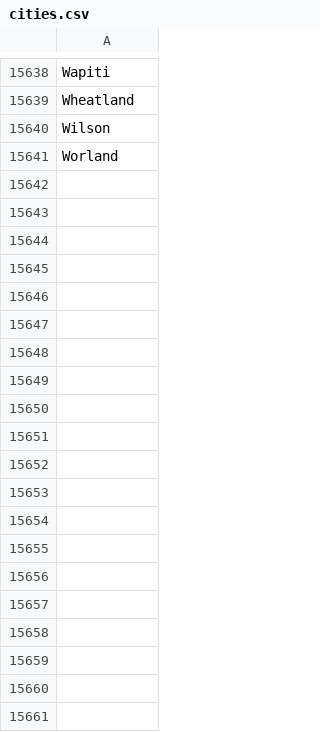
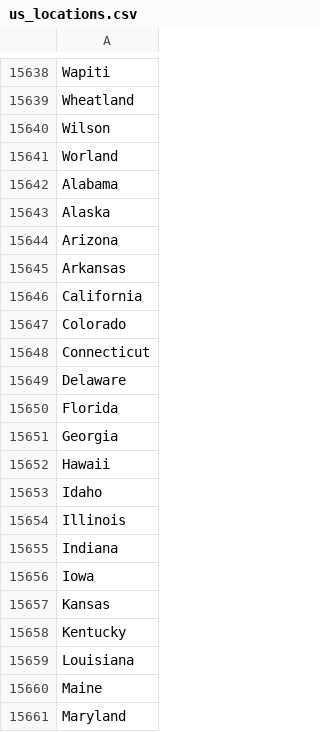
Before and after one commit to prashantGyeser/lead-generator-webapp, a CSV file: us_locations.csv (was cities.csv), drawn as a sheet; only a part is shown, gaps mark what is left out; the diff covers the shown part only; the diff names each change by its address in the sheet, - before the commit and + after, or states it on an @@ line.

```diff
--- a/cities.csv
+++ b/us_locations.csv
+row 15642: Alabama
+row 15643: Alaska
+row 15644: Arizona
+row 15645: Arkansas
+row 15646: California
+row 15647: Colorado
+row 15648: Connecticut
+row 15649: Delaware
+row 15650: Florida
+row 15651: Georgia
+row 15652: Hawaii
+row 15653: Idaho
+row 15654: Illinois
+row 15655: Indiana
+row 15656: Iowa
+row 15657: Kansas
+row 15658: Kentucky
+row 15659: Louisiana
+row 15660: Maine
+row 15661: Maryland
```
Also changed, not shown: 83 added rows elsewhere in this file, 5 other files.
